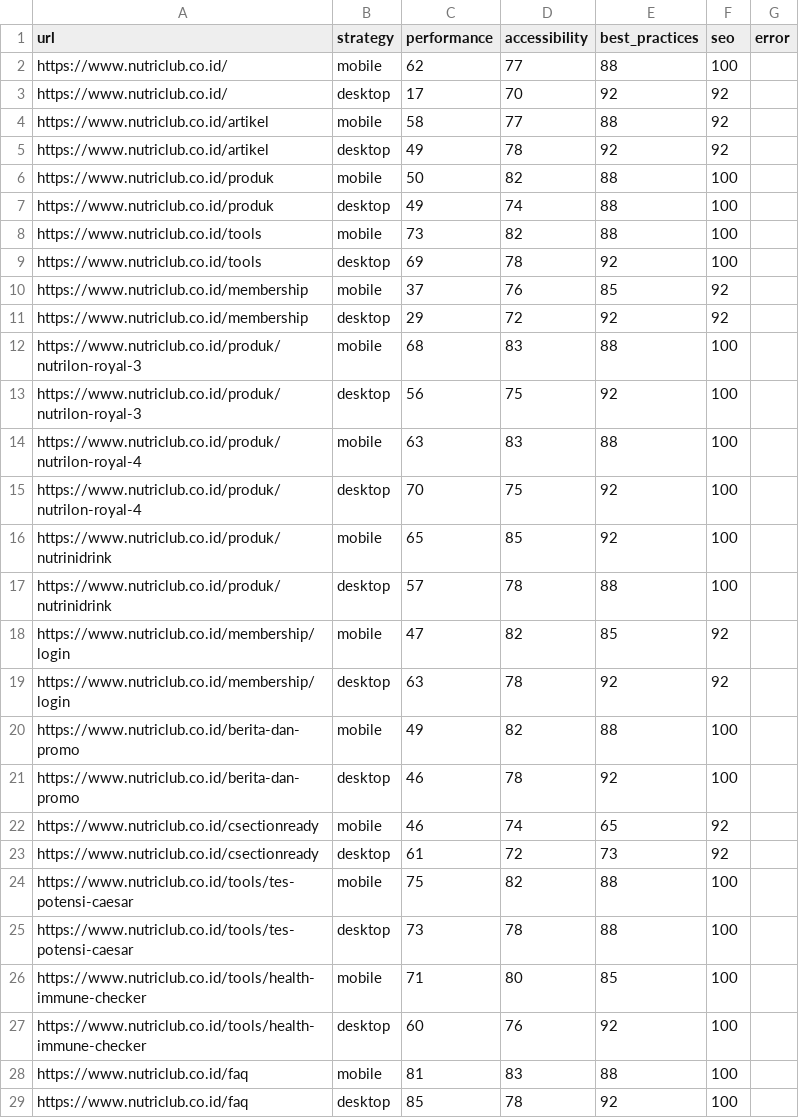
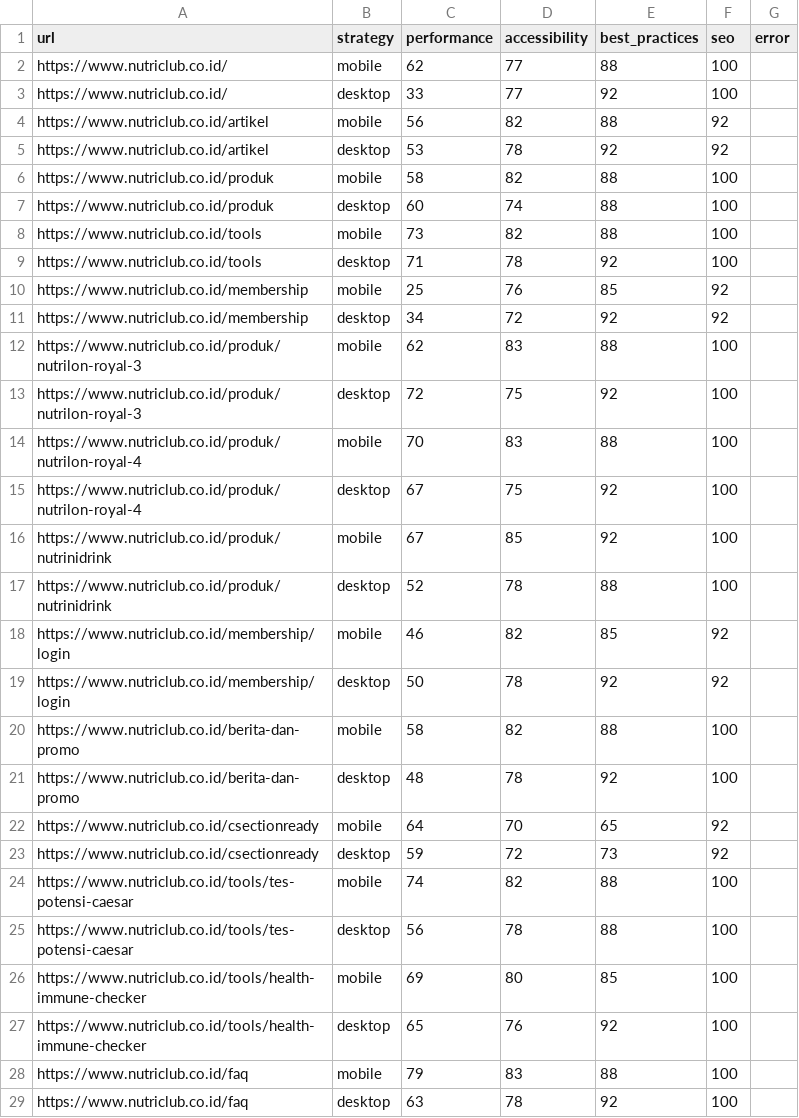
Before and after one commit to maazway/pagespeed-monitor-nr, a CSV file: psi_results.csv, drawn as a sheet; only a part is shown; the diff covers the shown part only.

```diff
--- a/psi_results.csv
+++ b/psi_results.csv
@@ -2,28 +2,28 @@ url,strategy,performance,accessibility,best_practices,seo,error
 https://www.nutriclub.co.id/,mobile,62,77,88,100,
-https://www.nutriclub.co.id/,desktop,17,70,92,92,
-https://www.nutriclub.co.id/artikel,mobile,58,77,88,92,
-https://www.nutriclub.co.id/artikel,desktop,49,78,92,92,
-https://www.nutriclub.co.id/produk,mobile,50,82,88,100,
-https://www.nutriclub.co.id/produk,desktop,49,74,88,100,
+https://www.nutriclub.co.id/,desktop,33,77,92,100,
+https://www.nutriclub.co.id/artikel,mobile,56,82,88,92,
+https://www.nutriclub.co.id/artikel,desktop,53,78,92,92,
+https://www.nutriclub.co.id/produk,mobile,58,82,88,100,
+https://www.nutriclub.co.id/produk,desktop,60,74,88,100,
 https://www.nutriclub.co.id/tools,mobile,73,82,88,100,
-https://www.nutriclub.co.id/tools,desktop,69,78,92,100,
-https://www.nutriclub.co.id/membership,mobile,37,76,85,92,
-https://www.nutriclub.co.id/membership,desktop,29,72,92,92,
-https://www.nutriclub.co.id/produk/nutrilon-royal-3,mobile,68,83,88,100,
-https://www.nutriclub.co.id/produk/nutrilon-royal-3,desktop,56,75,92,100,
-https://www.nutriclub.co.id/produk/nutrilon-royal-4,mobile,63,83,88,100,
-https://www.nutriclub.co.id/produk/nutrilon-royal-4,desktop,70,75,92,100,
-https://www.nutriclub.co.id/produk/nutrinidrink,mobile,65,85,92,100,
-https://www.nutriclub.co.id/produk/nutrinidrink,desktop,57,78,88,100,
-https://www.nutriclub.co.id/membership/login,mobile,47,82,85,92,
-https://www.nutriclub.co.id/membership/login,desktop,63,78,92,92,
-https://www.nutriclub.co.id/berita-dan-promo,mobile,49,82,88,100,
-https://www.nutriclub.co.id/berita-dan-promo,desktop,46,78,92,100,
-https://www.nutriclub.co.id/csectionready,mobile,46,74,65,92,
-https://www.nutriclub.co.id/csectionready,desktop,61,72,73,92,
-https://www.nutriclub.co.id/tools/tes-potensi-caesar,mobile,75,82,88,100,
-https://www.nutriclub.co.id/tools/tes-potensi-caesar,desktop,73,78,88,100,
-https://www.nutriclub.co.id/tools/health-immune-checker,mobile,71,80,85,100,
-https://www.nutriclub.co.id/tools/health-immune-checker,desktop,60,76,92,100,
-https://www.nutriclub.co.id/faq,mobile,81,83,88,100,
-https://www.nutriclub.co.id/faq,desktop,85,78,92,100,
+https://www.nutriclub.co.id/tools,desktop,71,78,92,100,
+https://www.nutriclub.co.id/membership,mobile,25,76,85,92,
+https://www.nutriclub.co.id/membership,desktop,34,72,92,92,
+https://www.nutriclub.co.id/produk/nutrilon-royal-3,mobile,62,83,88,100,
+https://www.nutriclub.co.id/produk/nutrilon-royal-3,desktop,72,75,92,100,
+https://www.nutriclub.co.id/produk/nutrilon-royal-4,mobile,70,83,88,100,
+https://www.nutriclub.co.id/produk/nutrilon-royal-4,desktop,67,75,92,100,
+https://www.nutriclub.co.id/produk/nutrinidrink,mobile,67,85,92,100,
+https://www.nutriclub.co.id/produk/nutrinidrink,desktop,52,78,88,100,
+https://www.nutriclub.co.id/membership/login,mobile,46,82,85,92,
+https://www.nutriclub.co.id/membership/login,desktop,50,78,92,92,
+https://www.nutriclub.co.id/berita-dan-promo,mobile,58,82,88,100,
+https://www.nutriclub.co.id/berita-dan-promo,desktop,48,78,92,100,
+https://www.nutriclub.co.id/csectionready,mobile,64,70,65,92,
+https://www.nutriclub.co.id/csectionready,desktop,59,72,73,92,
+https://www.nutriclub.co.id/tools/tes-potensi-caesar,mobile,74,82,88,100,
+https://www.nutriclub.co.id/tools/tes-potensi-caesar,desktop,56,78,88,100,
+https://www.nutriclub.co.id/tools/health-immune-checker,mobile,69,80,85,100,
+https://www.nutriclub.co.id/tools/health-immune-checker,desktop,65,76,92,100,
+https://www.nutriclub.co.id/faq,mobile,79,83,88,100,
+https://www.nutriclub.co.id/faq,desktop,63,78,92,100,
```
Also changed, not shown: 17 edited cells elsewhere in this file, 4 other files.
